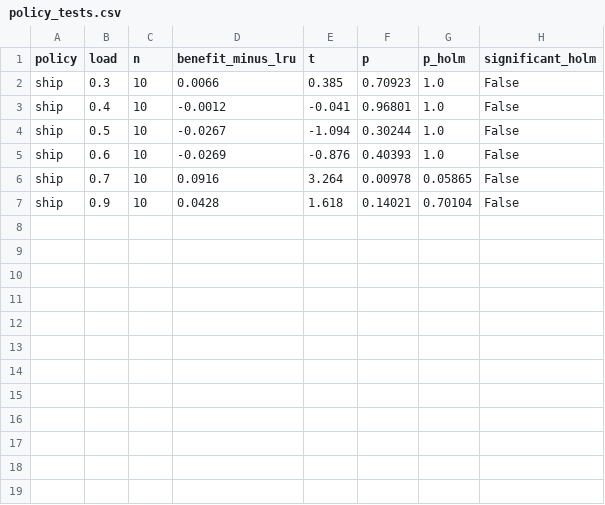
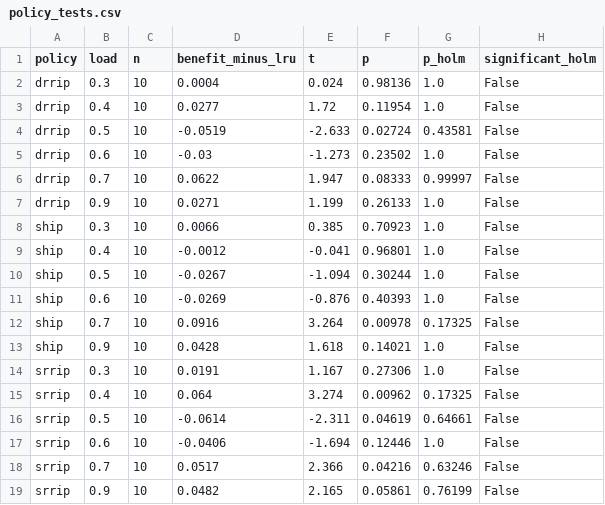
Before and after one commit to lesliedotse/LLC_Aware_Placement, a CSV file: results/window2_prefetch/q1/policy_tests.csv, drawn as a sheet.

```diff
--- a/results/window2_prefetch/q1/policy_tests.csv
+++ b/results/window2_prefetch/q1/policy_tests.csv
@@ -1,2 +1,8 @@
 policy,load,n,benefit_minus_lru,t,p,p_holm,significant_holm
+drrip,0.3,10,0.0004,0.024,0.98136,1.0,False
+drrip,0.4,10,0.0277,1.72,0.11954,1.0,False
+drrip,0.5,10,-0.0519,-2.633,0.02724,0.43581,False
+drrip,0.6,10,-0.03,-1.273,0.23502,1.0,False
+drrip,0.7,10,0.0622,1.947,0.08333,0.99997,False
+drrip,0.9,10,0.0271,1.199,0.26133,1.0,False
 ship,0.3,10,0.0066,0.385,0.70923,1.0,False
@@ -5,3 +11,9 @@ ship,0.5,10,-0.0267,-1.094,0.30244,1.0,False
 ship,0.6,10,-0.0269,-0.876,0.40393,1.0,False
-ship,0.7,10,0.0916,3.264,0.00978,0.05865,False
-ship,0.9,10,0.0428,1.618,0.14021,0.70104,False
+ship,0.7,10,0.0916,3.264,0.00978,0.17325,False
+ship,0.9,10,0.0428,1.618,0.14021,1.0,False
+srrip,0.3,10,0.0191,1.167,0.27306,1.0,False
+srrip,0.4,10,0.064,3.274,0.00962,0.17325,False
+srrip,0.5,10,-0.0614,-2.311,0.04619,0.64661,False
+srrip,0.6,10,-0.0406,-1.694,0.12446,1.0,False
+srrip,0.7,10,0.0517,2.366,0.04216,0.63246,False
+srrip,0.9,10,0.0482,2.165,0.05861,0.76199,False
```
Also changed, not shown: results/figures/key_numbers.csv, results/window2_prefetch/tradeoff/summary.csv, 20 other files.
